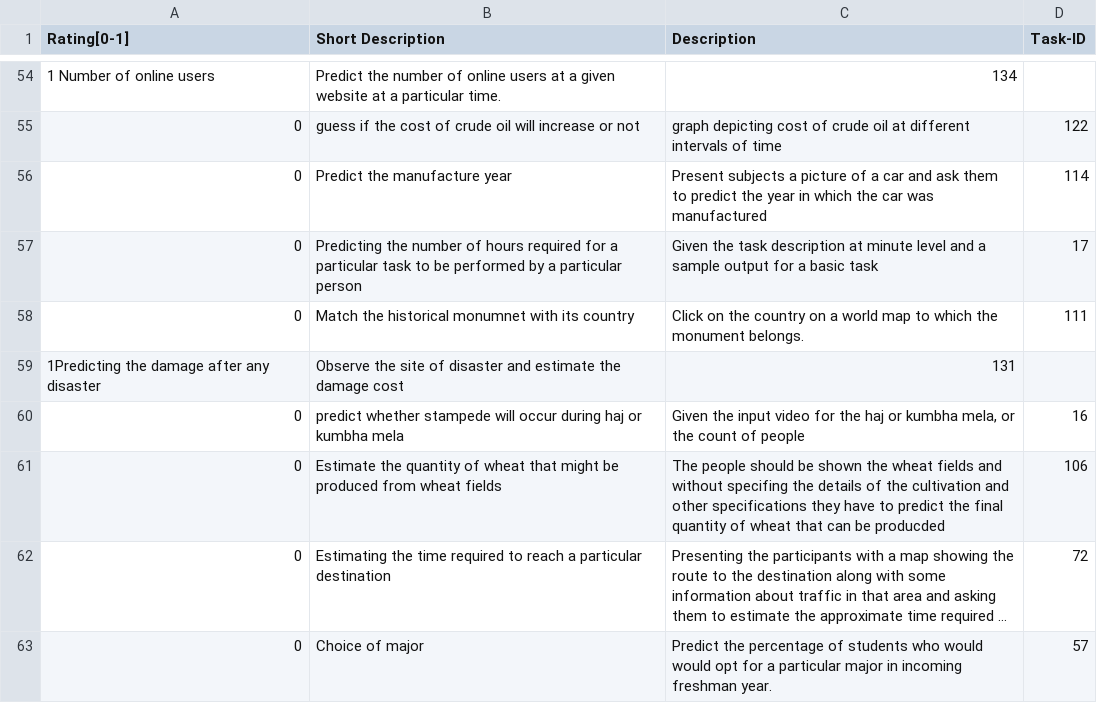
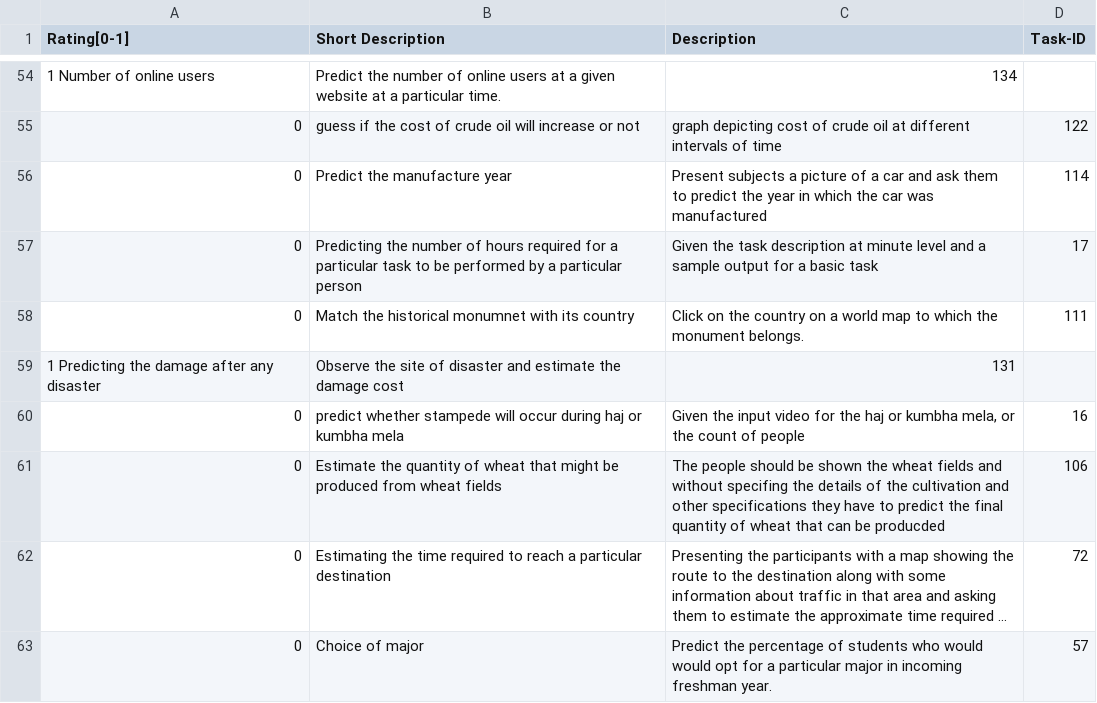
Before and after one commit to yatharthsharma/crowds, a TSV file: hw/assignment_2/submissions/priya0917.tsv, drawn as a sheet; only a part is shown, gaps mark what is left out; long unchanged cells end in ….

Commit message:
Update priya0917.tsv

```diff
--- a/hw/assignment_2/submissions/priya0917.tsv
+++ b/hw/assignment_2/submissions/priya0917.tsv
@@ -58,3 +58,3 @@ Rating[0-1]	Short Description	Description	Task-ID
 0	Match the historical monumnet with its country	Click on the country on a world map to which the monument belongs.	111
-1Predicting the damage after any disaster	Observe the site of disaster and estimate the damage cost	131
+1 Predicting the damage after any disaster	Observe the site of disaster and estimate the damage cost	131
 0	predict whether stampede will occur during haj or kumbha mela	"Given the input video for the haj or kumbha mela, or the count of people"	16
```
